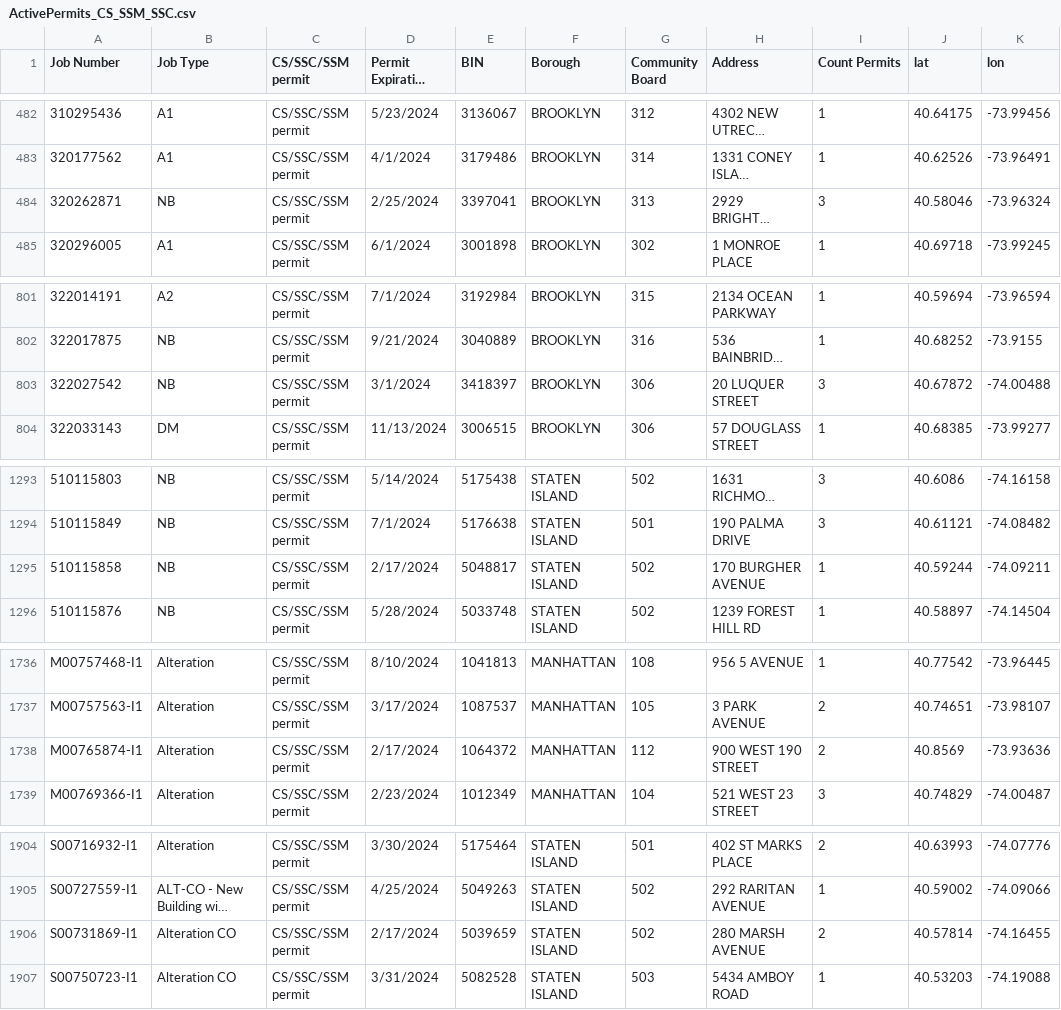
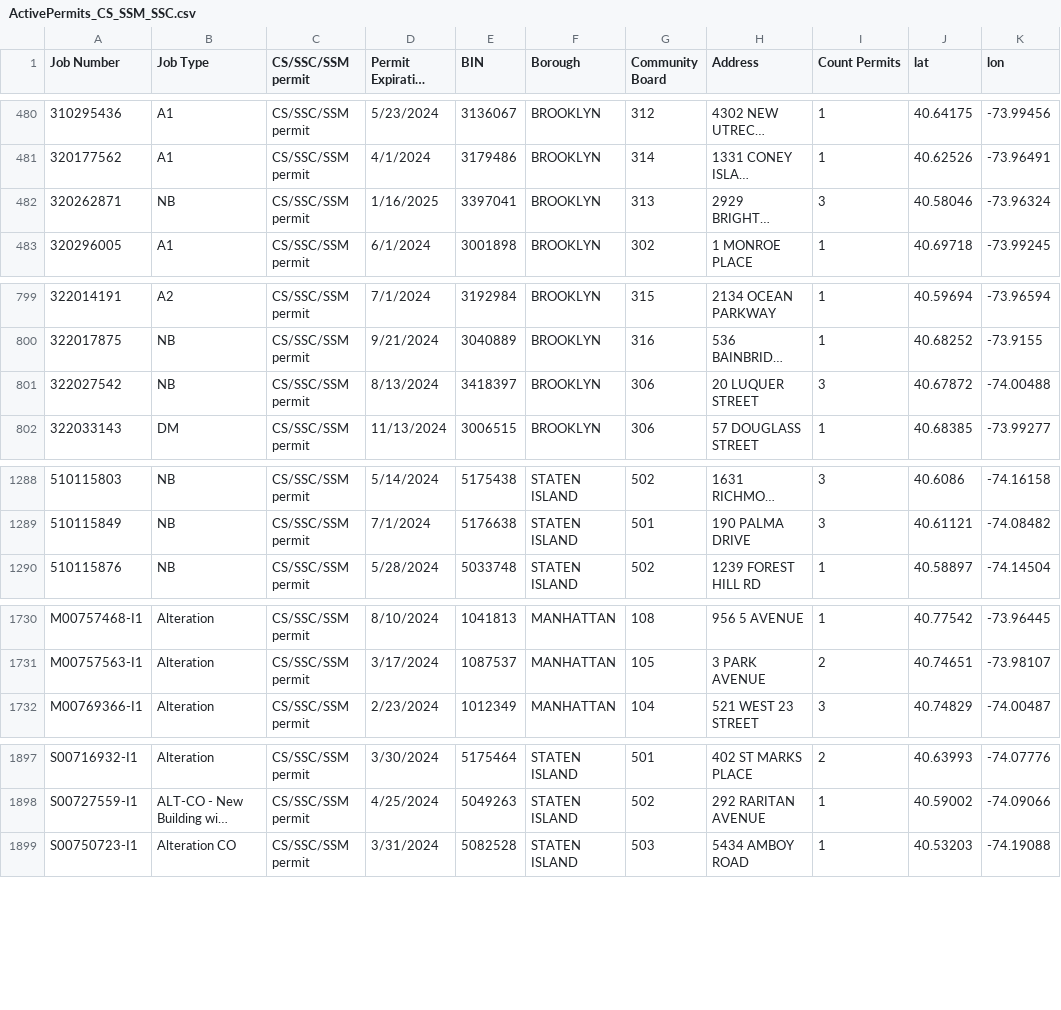
Before and after one commit to NYCDOB/SiteSafety, a CSV file: data/ActivePermits_CS_SSM_SSC.csv, drawn as a sheet; only a part is shown, gaps mark what is left out; long unchanged cells end in …; removed rows and columns are numbered as before the commit, all else as after; the diff covers the shown part only; the diff names each change by its address in the sheet, - before the commit and + after, or states it on an @@ line.

```diff
--- a/data/ActivePermits_CS_SSM_SSC.csv
+++ b/data/ActivePermits_CS_SSM_SSC.csv
-D482 (Permit Expiration Date): 2/25/2024
+D482 (Permit Expiration Date): 1/16/2025
-D801 (Permit Expiration Date): 3/1/2024
+D801 (Permit Expiration Date): 8/13/2024
-row 1295: 510115858 | NB | CS/SSC/SSM permit | 2/17/2024 | 5048817 | STATEN ISLAND | 502 | 170 BURGHER AVENUE | 1 | 40.59244 | -74.09211
-row 1738: M00765874-I1 | Alteration | CS/SSC/SSM permit | 2/17/2024 | 1064372 | MANHATTAN | 112 | 900 WEST 190 STREET | 2 | 40.8569 | -73.93636
-row 1906: S00731869-I1 | Alteration CO | CS/SSC/SSM permit | 2/17/2024 | 5039659 | STATEN ISLAND | 502 | 280 MARSH AVENUE | 2 | 40.57814 | -74.16455
```
Also changed, not shown: 5 removed rows elsewhere in this file, 1 other file.
